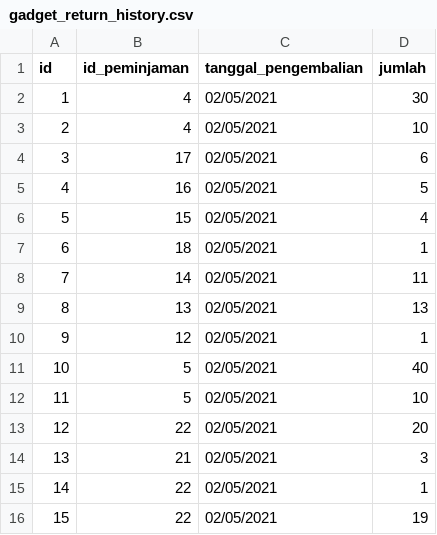
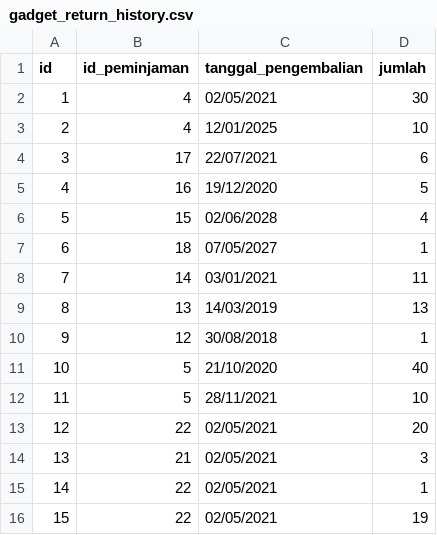
Before and after one commit to triannasres/TuBes, a CSV file: tempatSimpan/gadget_return_history.csv, drawn as a sheet.

Commit message:
Update gadget_return_history.csv

```diff
--- a/tempatSimpan/gadget_return_history.csv
+++ b/tempatSimpan/gadget_return_history.csv
@@ -2,12 +2,12 @@ id,id_peminjaman,tanggal_pengembalian,jumlah
 1,4,02/05/2021,30
-2,4,02/05/2021,10
-3,17,02/05/2021,6
-4,16,02/05/2021,5
-5,15,02/05/2021,4
-6,18,02/05/2021,1
-7,14,02/05/2021,11
-8,13,02/05/2021,13
-9,12,02/05/2021,1
-10,5,02/05/2021,40
-11,5,02/05/2021,10
+2,4,12/01/2025,10
+3,17,22/07/2021,6
+4,16,19/12/2020,5
+5,15,02/06/2028,4
+6,18,07/05/2027,1
+7,14,03/01/2021,11
+8,13,14/03/2019,13
+9,12,30/08/2018,1
+10,5,21/10/2020,40
+11,5,28/11/2021,10
 12,22,02/05/2021,20
```
